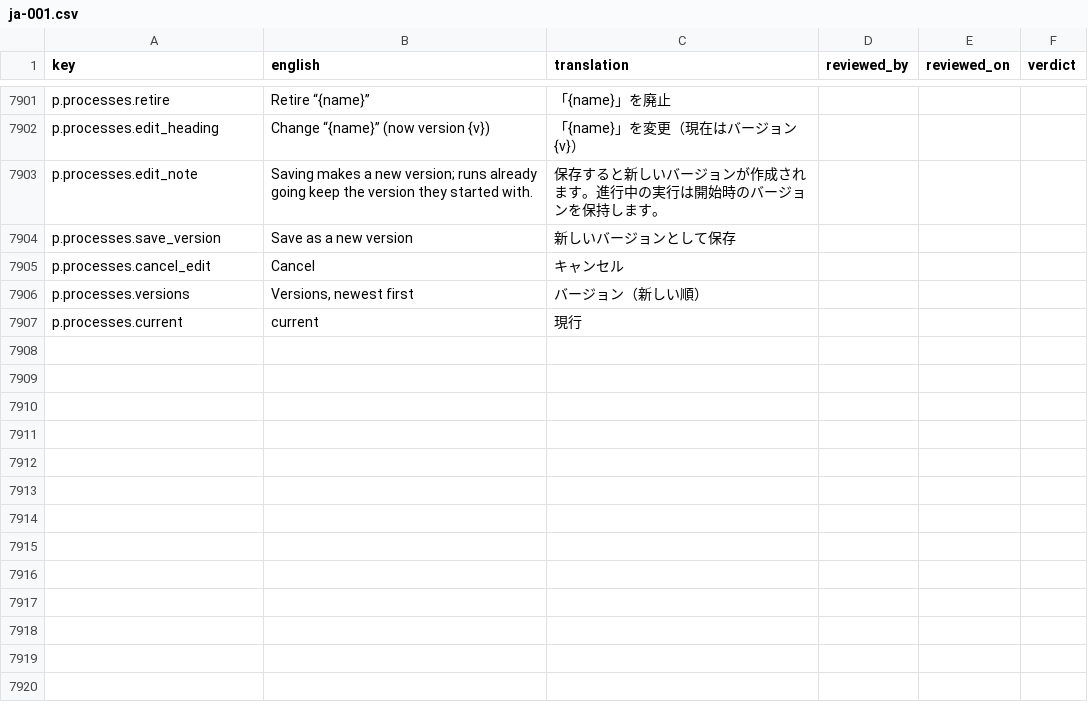
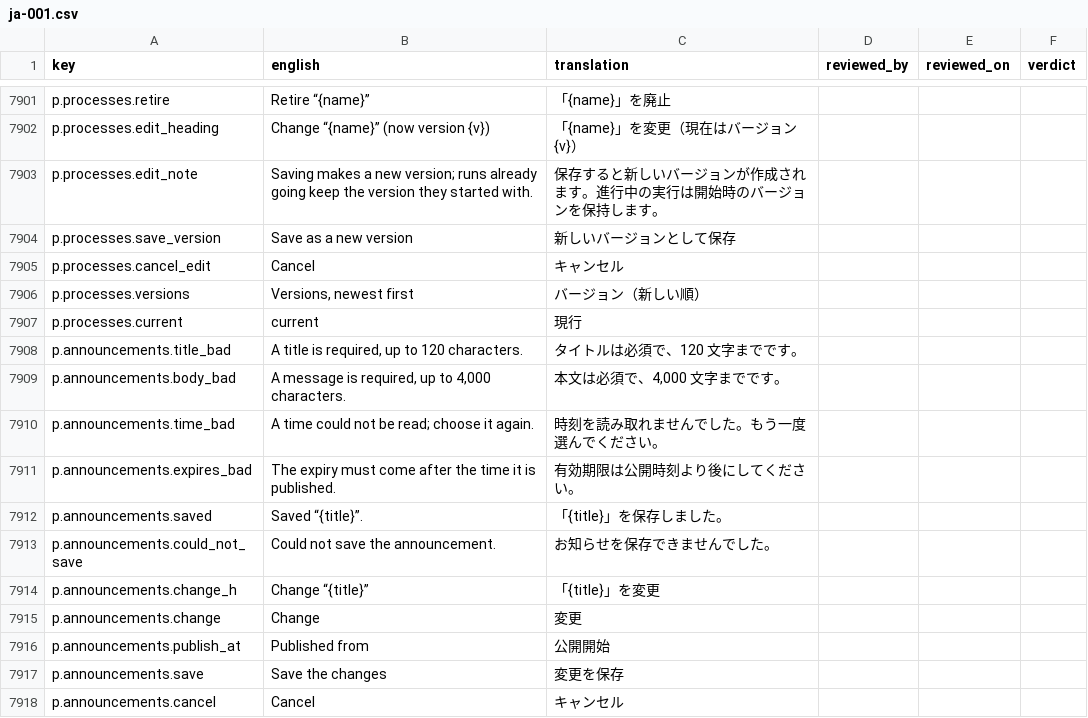
Before and after one commit to project-portfolio-management/project-portfolio-management, a CSV file: governance/translation-reviews/ja-001.csv, drawn as a sheet; only a part is shown, gaps mark what is left out; the diff names each change by its address in the sheet, - before the commit and + after, or states it on an @@ line.

```diff
--- a/governance/translation-reviews/ja-001.csv
+++ b/governance/translation-reviews/ja-001.csv
+row 7908: p.announcements.title_bad | A title is required, up to 120 characters. | タイトルは必須で、120 文字までです。
+row 7909: p.announcements.body_bad | A message is required, up to 4,000 characters. | 本文は必須で、4,000 文字までです。
+row 7910: p.announcements.time_bad | A time could not be read; choose it again. | 時刻を読み取れませんでした。もう一度選んでください。
+row 7911: p.announcements.expires_bad | The expiry must come after the time it is published. | 有効期限は公開時刻より後にしてください。
+row 7912: p.announcements.saved | Saved “{title}”. | 「{title}」を保存しました。
+row 7913: p.announcements.could_not_save | Could not save the announcement. | お知らせを保存できませんでした。
+row 7914: p.announcements.change_h | Change “{title}” | 「{title}」を変更
+row 7915: p.announcements.change | Change | 変更
+row 7916: p.announcements.publish_at | Published from | 公開開始
+row 7917: p.announcements.save | Save the changes | 変更を保存
+row 7918: p.announcements.cancel | Cancel | キャンセル
```
Also changed, not shown: governance/translation-reviews/ar-001.csv, governance/translation-reviews/de-001.csv, 39 other files.
